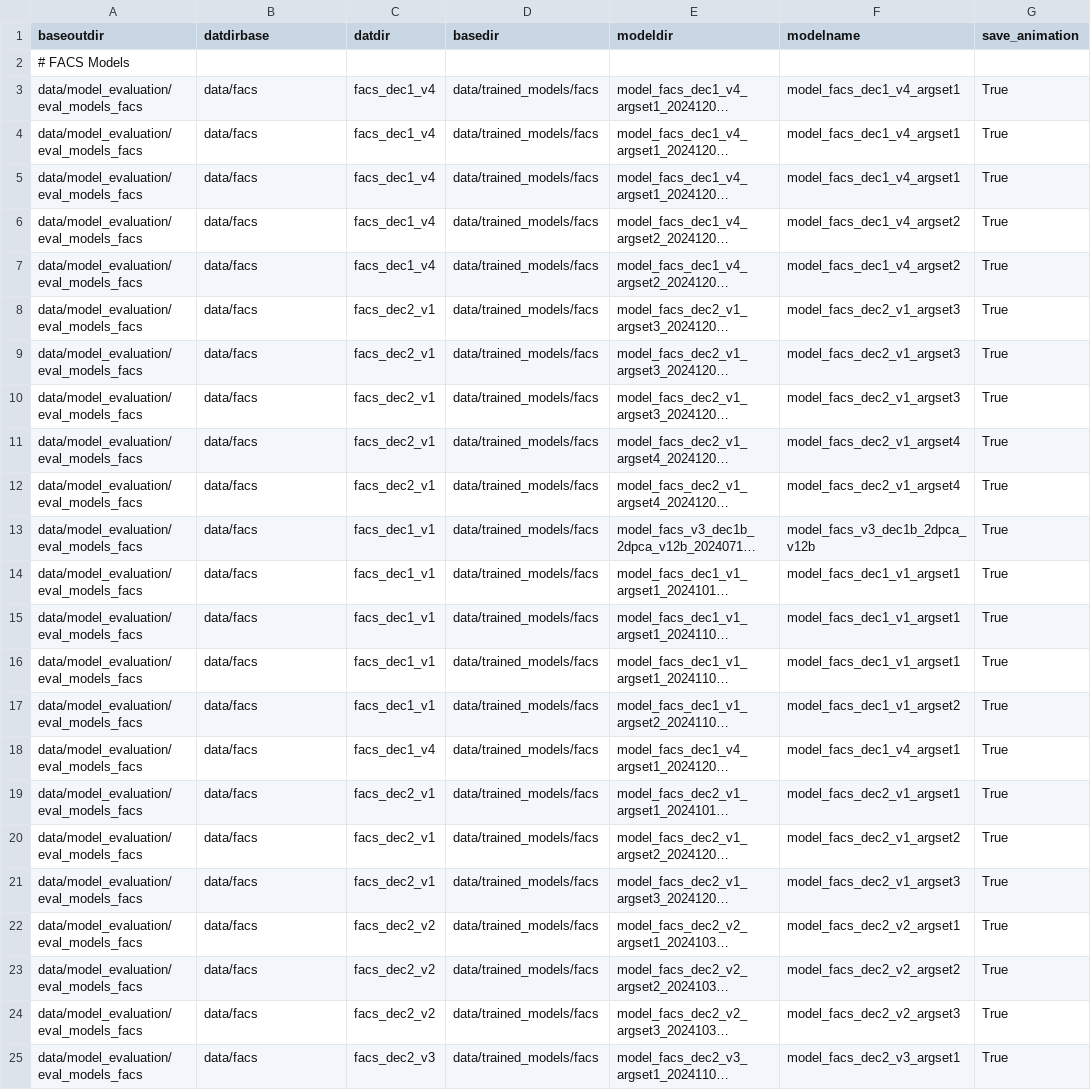
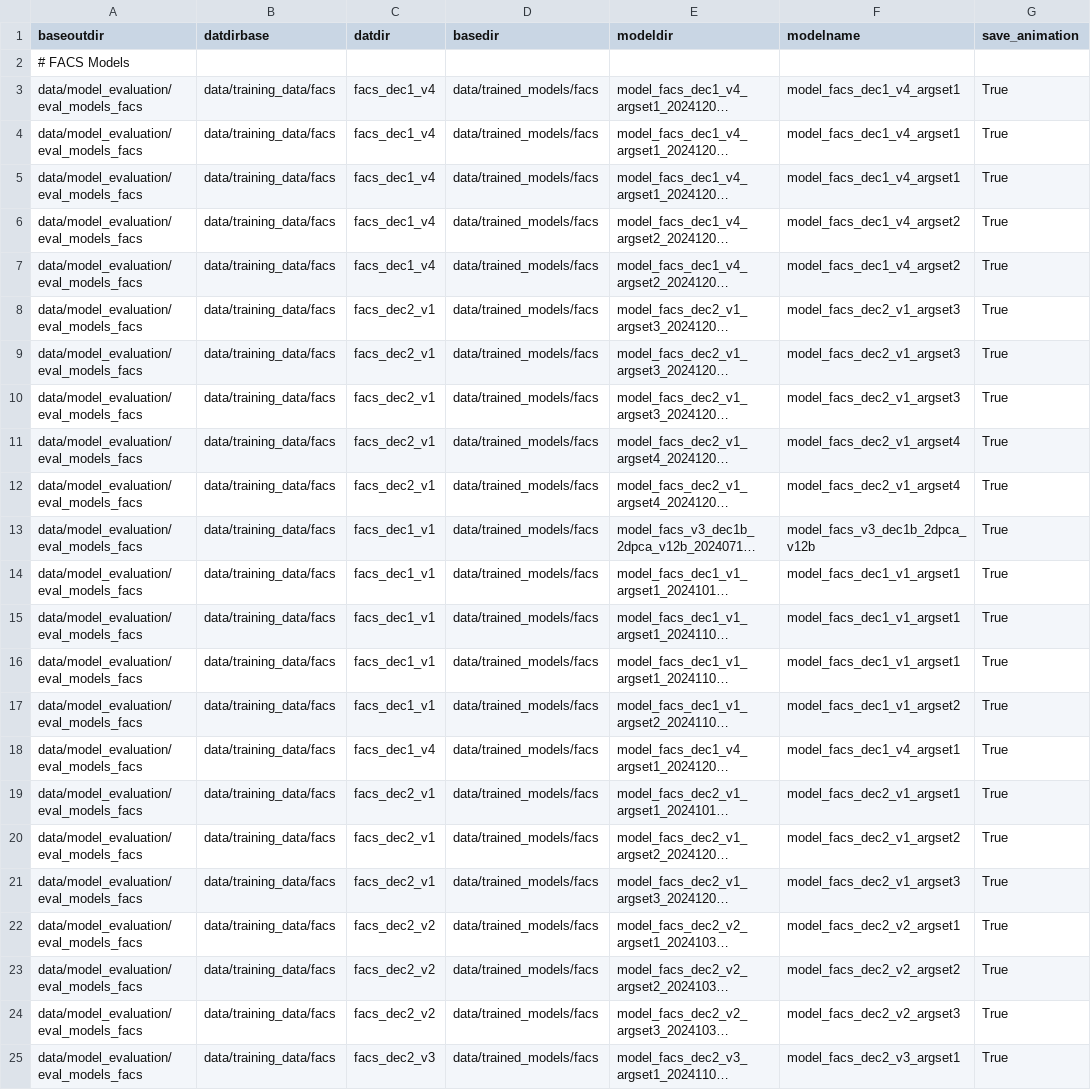
Before and after one commit to AddisonHowe/dynamical-landscape-inference, a TSV file: scripting/model_evaluation/arglist_nb_eval_model_facs.tsv, drawn as a sheet; only a part is shown; long unchanged cells end in …; the diff names each change by its address in the sheet, - before the commit and + after, or states it on an @@ line.

```diff
--- a/scripting/model_evaluation/arglist_nb_eval_model_facs.tsv
+++ b/scripting/model_evaluation/arglist_nb_eval_model_facs.tsv
-B3:B25 (datdirbase): data/facs
+B3:B25 (datdirbase): data/training_data/facs
```
Also changed, not shown: scripting/model_evaluation/arglist_nb_eval_model_alg_quadratic.tsv, scripting/model_evaluation/arglist_nb_eval_model_alg_synbindec.tsv, 34 other files.
